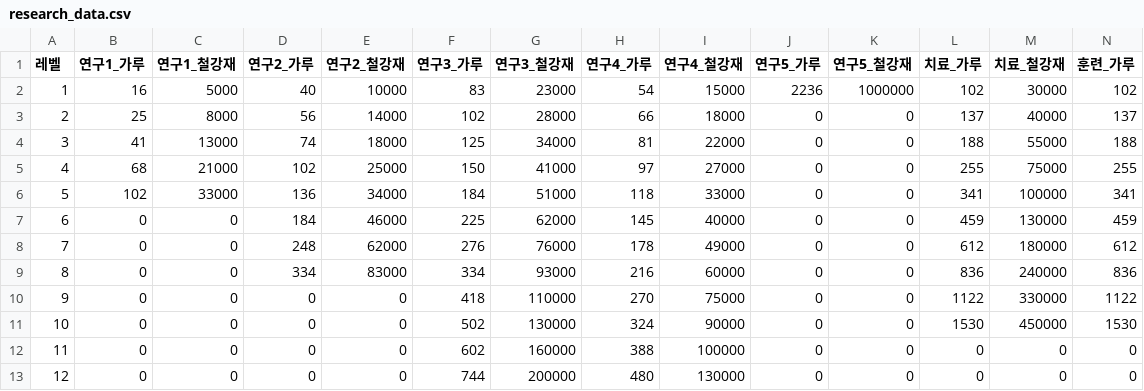
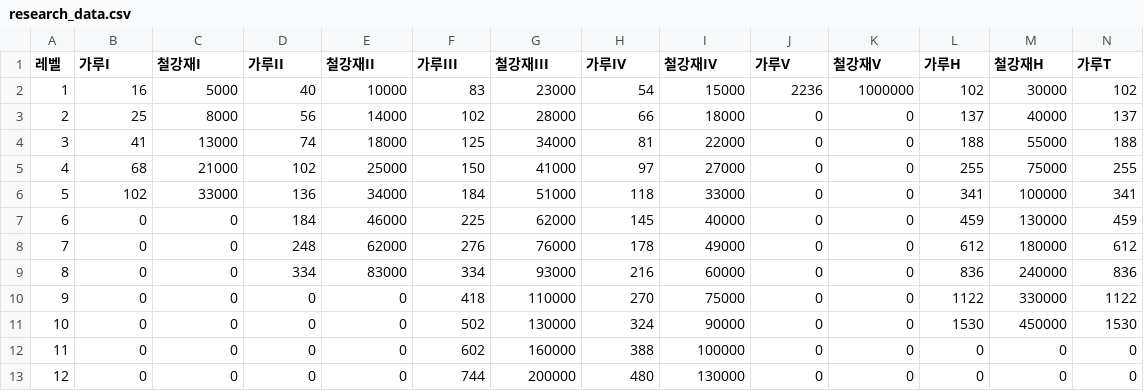
Before and after one commit to s574shinchan/WOS_Calc, a CSV file: data/research_data.csv, drawn as a sheet; only a part is shown; the diff covers the shown part only; the diff names each change by its address in the sheet, - before the commit and + after, or states it on an @@ line.

Commit message:
Update research_data.csv

```diff
--- a/data/research_data.csv
+++ b/data/research_data.csv
-B1: 연구1_가루
+B1: 가루I
-C1: 연구1_철강재
+C1: 철강재I
-D1: 연구2_가루
+D1: 가루II
-E1: 연구2_철강재
+E1: 철강재II
-F1: 연구3_가루
+F1: 가루III
-G1: 연구3_철강재
+G1: 철강재III
-H1: 연구4_가루
+H1: 가루IV
-I1: 연구4_철강재
+I1: 철강재IV
-J1: 연구5_가루
+J1: 가루V
-K1: 연구5_철강재
+K1: 철강재V
-L1: 치료_가루
+L1: 가루H
-M1: 치료_철강재
+M1: 철강재H
-N1: 훈련_가루
+N1: 가루T
```
Also changed, not shown: 3 edited cells elsewhere in this file.
